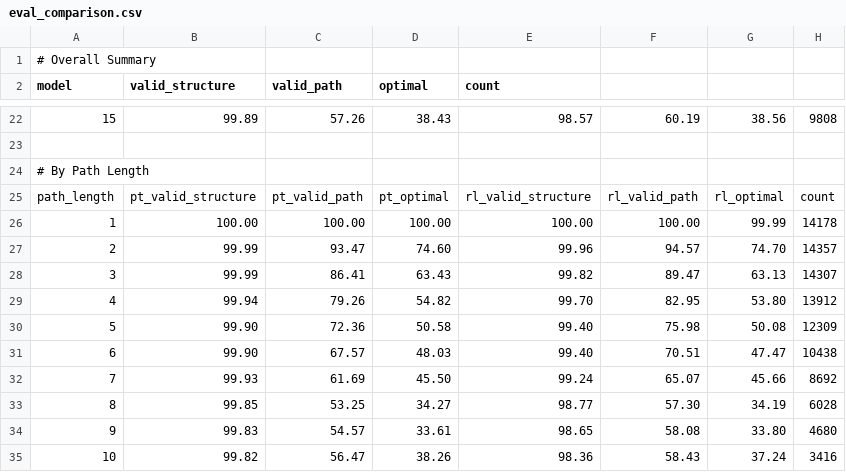
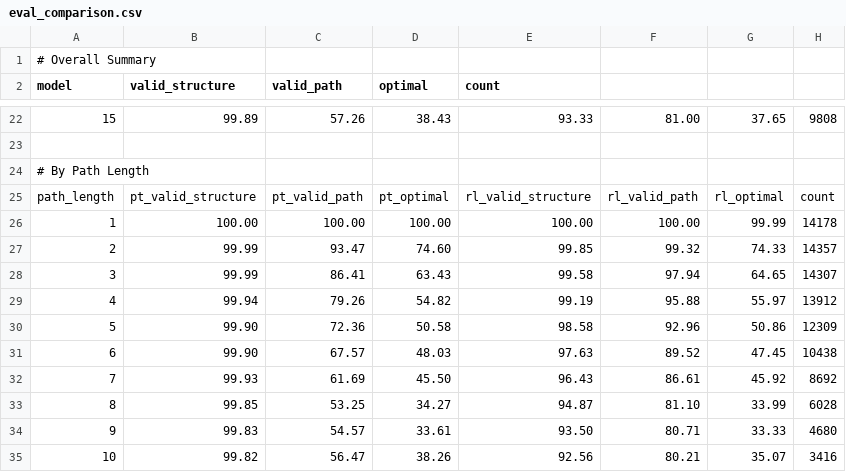
Before and after one commit to MaxNickell/Short-GPT, a CSV file: logs/eval_comparison.csv, drawn as a sheet; only a part is shown, gaps mark what is left out; the diff covers the shown part only; the diff names each change by its address in the sheet, - before the commit and + after, or states it on an @@ line.

```diff
--- a/logs/eval_comparison.csv
+++ b/logs/eval_comparison.csv
-E22 (count): 98.57
+E22 (count): 93.33
-F22: 60.19
+F22: 81.00
-G22: 38.56
+G22: 37.65
-E27 (count): 99.96
+E27 (count): 99.85
-F27: 94.57
+F27: 99.32
-G27: 74.70
+G27: 74.33
-E28 (count): 99.82
+E28 (count): 99.58
-F28: 89.47
+F28: 97.94
-G28: 63.13
+G28: 64.65
-E29 (count): 99.70
+E29 (count): 99.19
-F29: 82.95
+F29: 95.88
-G29: 53.80
+G29: 55.97
-E30 (count): 99.40
+E30 (count): 98.58
-F30: 75.98
+F30: 92.96
-G30: 50.08
+G30: 50.86
-E31 (count): 99.40
+E31 (count): 97.63
-F31: 70.51
+F31: 89.52
-G31: 47.47
+G31: 47.45
-E32 (count): 99.24
+E32 (count): 96.43
-F32: 65.07
+F32: 86.61
-G32: 45.66
+G32: 45.92
-E33 (count): 98.77
+E33 (count): 94.87
-F33: 57.30
+F33: 81.10
-G33: 34.19
+G33: 33.99
-E34 (count): 98.65
+E34 (count): 93.50
-F34: 58.08
+F34: 80.71
-G34: 33.80
+G34: 33.33
-E35 (count): 98.36
+E35 (count): 92.56
-F35: 58.43
+F35: 80.21
-G35: 37.24
+G35: 35.07
```
Also changed, not shown: 1 added row, 1 removed row and 43 edited cells elsewhere in this file, 15 other files.
